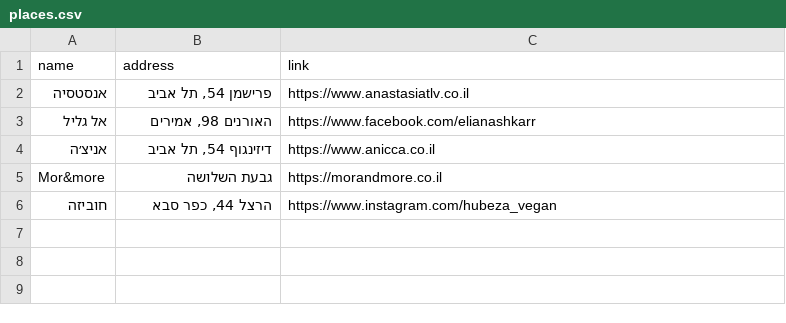
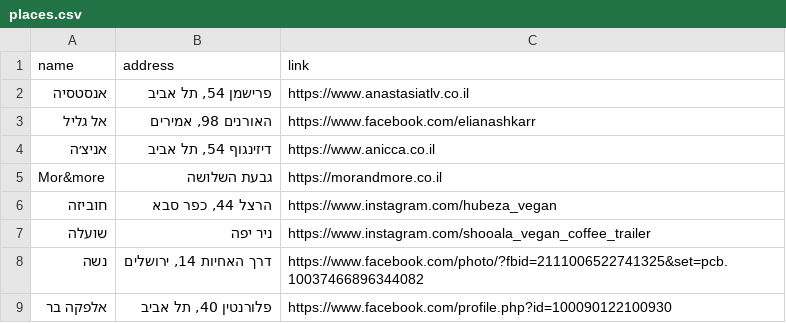
Before and after one commit to gilkremer123/vegan, a CSV file: places.csv, drawn as a sheet; the diff names each change by its address in the sheet, - before the commit and + after, or states it on an @@ line.

Commit message:
fix: remove trailing whitespace and add missing restaurant entries in places.csv

```diff
--- a/places.csv
+++ b/places.csv
+row 7: שועלה | ניר יפה | https://www.instagram.com/shooala_vegan_coffee_trailer
+row 8: נשה | דרך האחיות 14, ירושלים | https://www.facebook.com/photo/?fbid=2111006522741325&set=pcb.10037466896344082
+row 9: אלפקה בר | פלורנטין 40, תל אביב | https://www.facebook.com/profile.php?id=100090122100930
```
